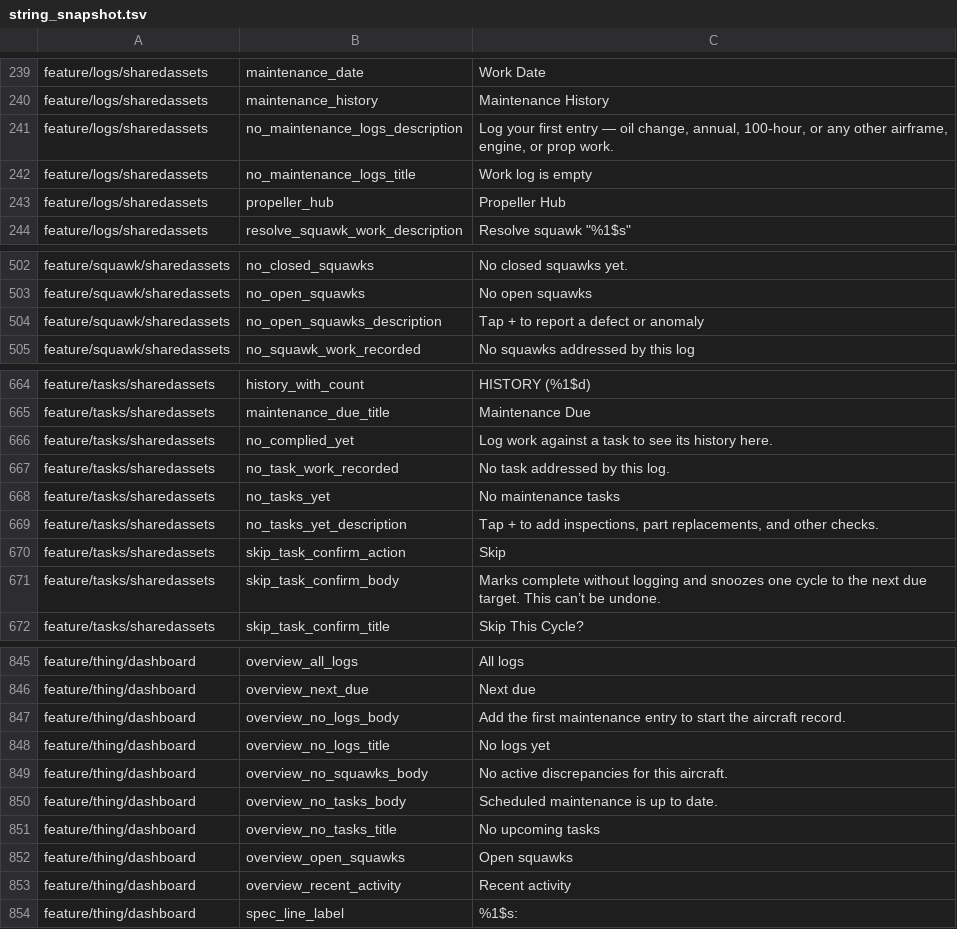
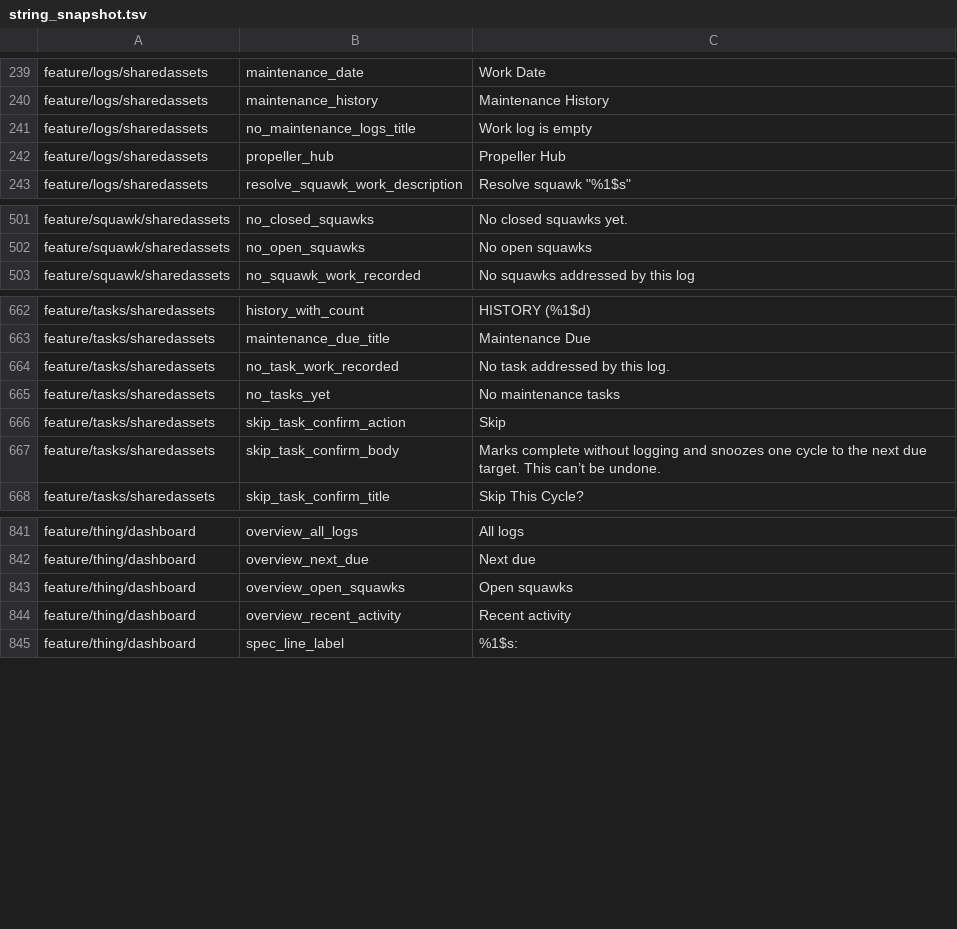
Before and after one commit to fz172/squawkit, a TSV file: core/template/src/androidHostTest/resources/string_snapshot.tsv, drawn as a sheet; only a part is shown, gaps mark what is left out; the diff names each change by its address in the sheet, - before the commit and + after, or states it on an @@ line.

Commit message:
Give every preset its own empty-state copy
The empty states were the last screens still written for an aeroplane. A
custom thing's Logs tab said "oil change, annual, 100-hour, or any other
airframe, engine, or prop work", and a home's Attention tab said "Tap + to
report a defect or anomaly" — after we had already settled that home
attention items are not defects.

Substitution cannot fix these. What makes "oil change, annual, 100-hour"
useful is the examples, and a house's examples are a furnace service and a
roof repair; a noun dropped into the aviation frame produces a grammatical
sentence about the wrong subject. So the whole sentence moves into the
lexicon, the call down_status already takes.

Lexicon gains an EmptyStates block: nine named fields covering the Squawks,
Tasks and Logs tab bodies, the Tasks history line, and the three Dashboard
rails. The nine strings.xml resources are deleted rather than converted —
a resource whose value would be "%1$s" carries no information (#657) — and
each of the six presets authors its own copy. no_maintenance_logs_title
stays a resource and becomes a frame instead, since "Work log is empty" is
a noun in a sentence that survives substitution.

This is the typed half of the per-string override design in
template_system_design.md §10a, not the map: named fields have no
resource-name keys to go stale silently. The map is still the right shape
for localisation, where the set cannot be enumerated ahead of time.

Aviation copy is unchanged, character for character. It left the byte-
identical snapshot when the resources did, so the nine rows came out of
string_snapshot.tsv and theEmptyStateCopyStillSaysWhatTheAppSays pins them
instead. CanonicalTemplatesTest requires all nine lines of every preset —
a proto3 string defaults to empty, and a preset that forgets the block
renders a blank line under a heading on the first screen a user sees.

Every preset is bumped a version, per the bump-on-every-edit rule. No DNA
refresh is needed: the lexicon resolves by template id from this build, so
the new copy reaches Things created before it.

```diff
--- a/core/template/src/androidHostTest/resources/string_snapshot.tsv
+++ b/core/template/src/androidHostTest/resources/string_snapshot.tsv
-row 241: feature/logs/sharedassets | no_maintenance_logs_description | Log your first entry — oil change, annual, 100-hour, or any other airframe, engine, or prop work.
-row 504: feature/squawk/sharedassets | no_open_squawks_description | Tap + to report a defect or anomaly
-row 666: feature/tasks/sharedassets | no_complied_yet | Log work against a task to see its history here.
-row 669: feature/tasks/sharedassets | no_tasks_yet_description | Tap + to add inspections, part replacements, and other checks.
-row 847: feature/thing/dashboard | overview_no_logs_body | Add the first maintenance entry to start the aircraft record.
-row 848: feature/thing/dashboard | overview_no_logs_title | No logs yet
-row 849: feature/thing/dashboard | overview_no_squawks_body | No active discrepancies for this aircraft.
-row 850: feature/thing/dashboard | overview_no_tasks_body | Scheduled maintenance is up to date.
-row 851: feature/thing/dashboard | overview_no_tasks_title | No upcoming tasks
```
Also changed, not shown: 38 other files.
